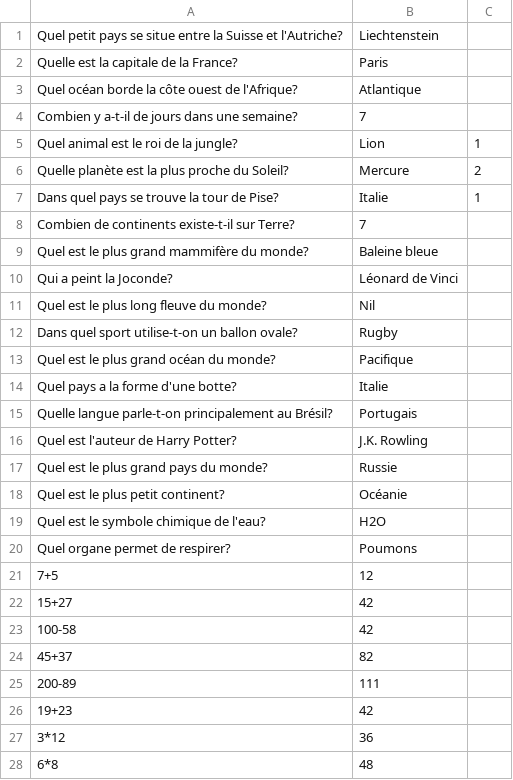
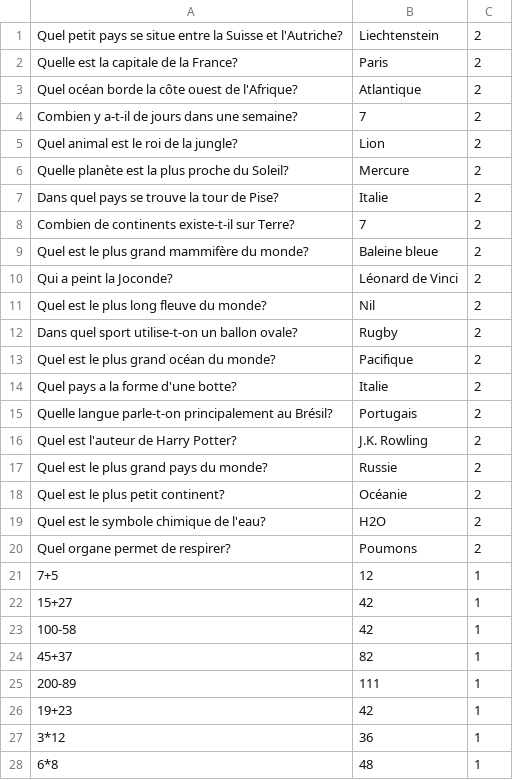
Before and after one commit to Username404-59/PoursuiteNonTriviale, a CSV file: assets/csv/questions.csv, drawn as a sheet; only a part is shown; the diff covers the shown part only.

Commit message:
Préparation pour les types de questions
Signed-off-by: Username404-59 <w.iron.zombie@gmail.com>

```diff
--- a/assets/csv/questions.csv
+++ b/assets/csv/questions.csv
@@ -1,5 +1,5 @@
-Quel petit pays se situe entre la Suisse et l'Autriche?,Liechtenstein,
-Quelle est la capitale de la France?,Paris,
-Quel océan borde la côte ouest de l'Afrique?,Atlantique,
-Combien y a-t-il de jours dans une semaine?,7,
-Quel animal est le roi de la jungle?,Lion,1,
+Quel petit pays se situe entre la Suisse et l'Autriche?,Liechtenstein,2
+Quelle est la capitale de la France?,Paris,2
+Quel océan borde la côte ouest de l'Afrique?,Atlantique,2
+Combien y a-t-il de jours dans une semaine?,7,2
+Quel animal est le roi de la jungle?,Lion,2
@@ -7,22 +7,22 @@ Quelle planète est la plus proche du Soleil?,Mercure,2,
-Dans quel pays se trouve la tour de Pise?,Italie,1,
-Combien de continents existe-t-il sur Terre?,7,
-Quel est le plus grand mammifère du monde?,Baleine bleue,
-Qui a peint la Joconde?,Léonard de Vinci,
-Quel est le plus long fleuve du monde?,Nil,
-Dans quel sport utilise-t-on un ballon ovale?,Rugby,
-Quel est le plus grand océan du monde?,Pacifique,
-Quel pays a la forme d'une botte?,Italie,
-Quelle langue parle-t-on principalement au Brésil?,Portugais,
-Quel est l'auteur de Harry Potter?,J.K. Rowling,
-Quel est le plus grand pays du monde?,Russie,
-Quel est le plus petit continent?,Océanie,
-Quel est le symbole chimique de l'eau?,H2O,
-Quel organe permet de respirer?,Poumons,
-7+5,12,
-15+27,42,
-100-58,42,
-45+37,82,
-200-89,111,
-19+23,42,
-3*12,36,
-6*8,48,
+Dans quel pays se trouve la tour de Pise?,Italie,2
+Combien de continents existe-t-il sur Terre?,7,2
+Quel est le plus grand mammifère du monde?,Baleine bleue,2
+Qui a peint la Joconde?,Léonard de Vinci,2
+Quel est le plus long fleuve du monde?,Nil,2
+Dans quel sport utilise-t-on un ballon ovale?,Rugby,2
+Quel est le plus grand océan du monde?,Pacifique,2
+Quel pays a la forme d'une botte?,Italie,2
+Quelle langue parle-t-on principalement au Brésil?,Portugais,2
+Quel est l'auteur de Harry Potter?,J.K. Rowling,2
+Quel est le plus grand pays du monde?,Russie,2
+Quel est le plus petit continent?,Océanie,2
+Quel est le symbole chimique de l'eau?,H2O,2
+Quel organe permet de respirer?,Poumons,2
+7+5,12,1
+15+27,42,1
+100-58,42,1
+45+37,82,1
+200-89,111,1
+19+23,42,1
+3*12,36,1
+6*8,48,1
```
Also changed, not shown: 21 edited cells elsewhere in this file, 1 other file.
